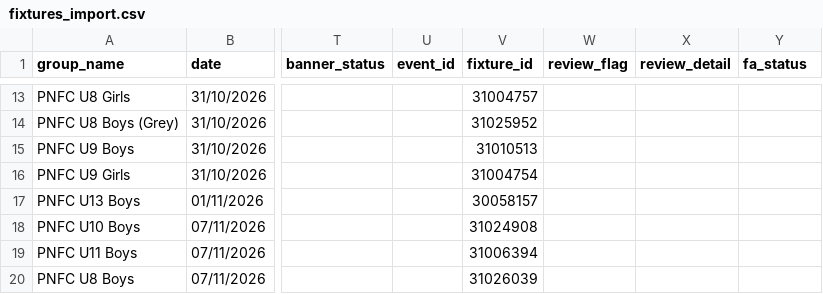
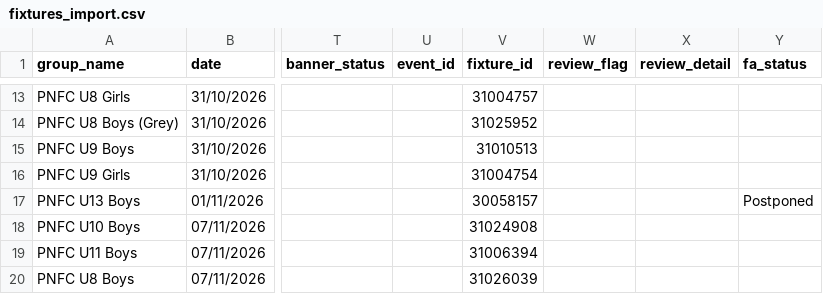
Before and after one commit to iaing80/Fixture_Merging, a CSV file: fixtures_import.csv, drawn as a sheet; only a part is shown, gaps mark what is left out; the diff names each change by its address in the sheet, - before the commit and + after, or states it on an @@ line.

```diff
--- a/fixtures_import.csv
+++ b/fixtures_import.csv
-Y17 (fa_status): (empty)
+Y17 (fa_status): Postponed
```
